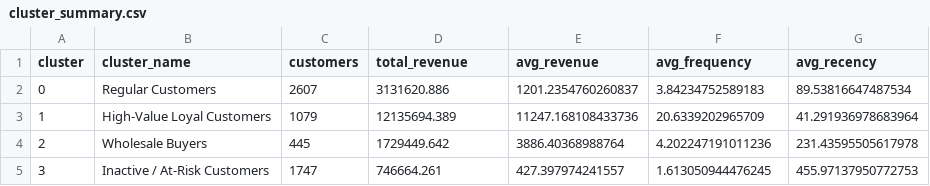
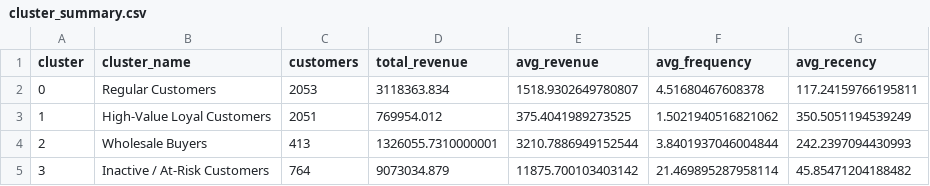
Before and after one commit to sairagamounika/Retail_Customer_Intelligence, a CSV file: data/processed/cluster_summary.csv, drawn as a sheet.

```diff
--- a/data/processed/cluster_summary.csv
+++ b/data/processed/cluster_summary.csv
@@ -1,5 +1,5 @@
 cluster,cluster_name,customers,total_revenue,avg_revenue,avg_frequency,avg_recency
-0,Regular Customers,2607,3131620.886,1201.2354760260837,3.84234752589183,89.53816647487534
-1,High-Value Loyal Customers,1079,12135694.389,11247.168108433736,20.6339202965709,41.291936978683964
-2,Wholesale Buyers,445,1729449.642,3886.40368988764,4.202247191011236,231.43595505617978
-3,Inactive / At-Risk Customers,1747,746664.261,427.397974241557,1.613050944476245,455.97137950772753
+0,Regular Customers,2053,3118363.834,1518.9302649780807,4.51680467608378,117.24159766195811
+1,High-Value Loyal Customers,2051,769954.012,375.4041989273525,1.5021940516821062,350.5051194539249
+2,Wholesale Buyers,413,1326055.7310000001,3210.7886949152544,3.8401937046004844,242.2397094430993
+3,Inactive / At-Risk Customers,764,9073034.879,11875.700103403142,21.469895287958114,45.85471204188482
```
Also changed, not shown: 18 other files.
